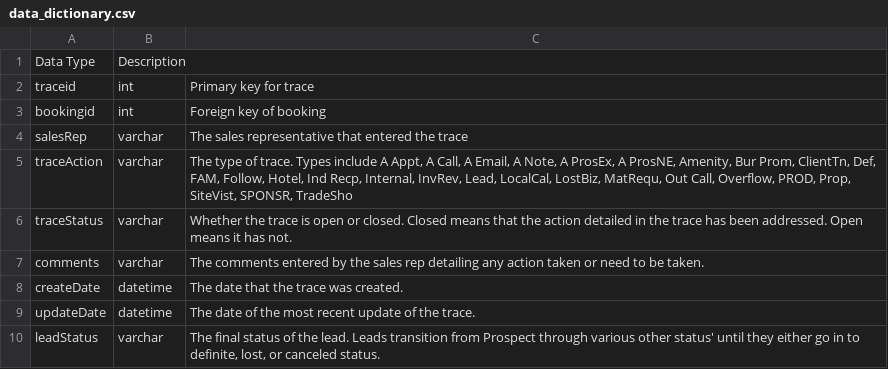
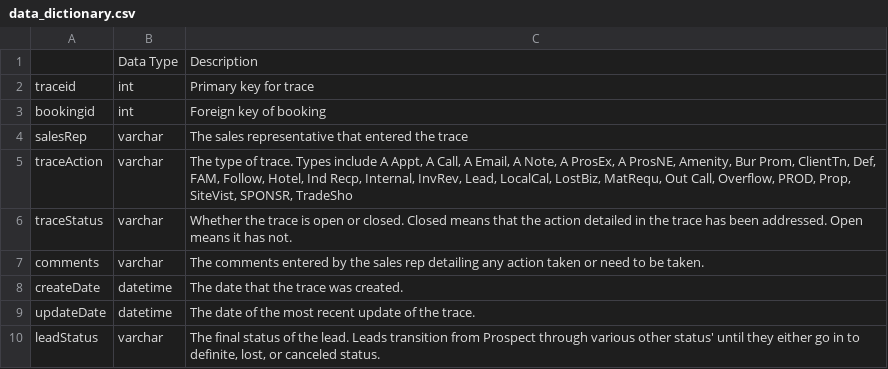
Before and after one commit to tinyethan/51-pelton-mlproj-leadRealization, a CSV file: data_dictionary.csv, drawn as a sheet; removed rows and columns are numbered as before the commit, all else as after; the diff names each change by its address in the sheet, - before the commit and + after, or states it on an @@ line.

```diff
--- a/data_dictionary.csv
+++ b/data_dictionary.csv
-row 1: Data Type | Description
+row 1:  | Data Type | Description
```
